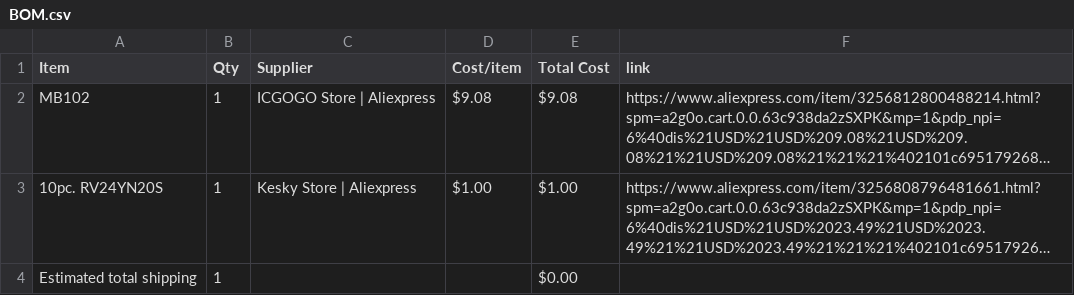
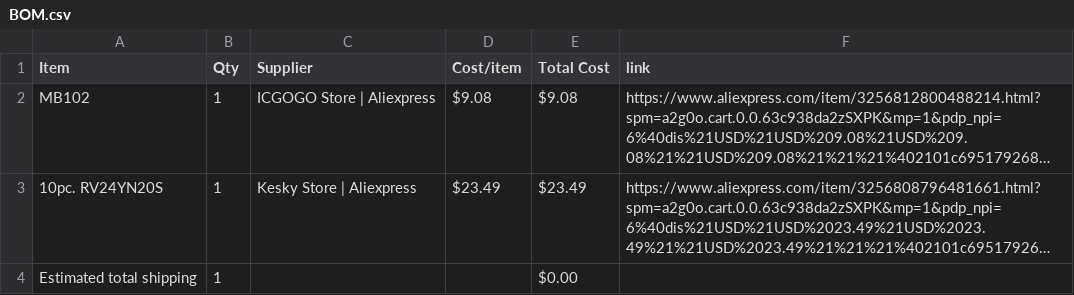
Before and after one commit to idiot250/k-os, a CSV file: BOM.csv, drawn as a sheet; long unchanged cells end in …; the diff names each change by its address in the sheet, - before the commit and + after, or states it on an @@ line.

Commit message:
Sync k-OS from Half Life

```diff
--- a/BOM.csv
+++ b/BOM.csv
-D3 (Cost/item): $1.00
+D3 (Cost/item): $23.49
-E3 (Total Cost): $1.00
+E3 (Total Cost): $23.49
```
